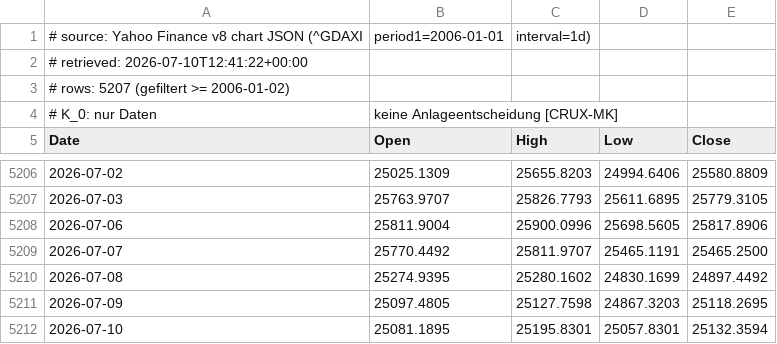
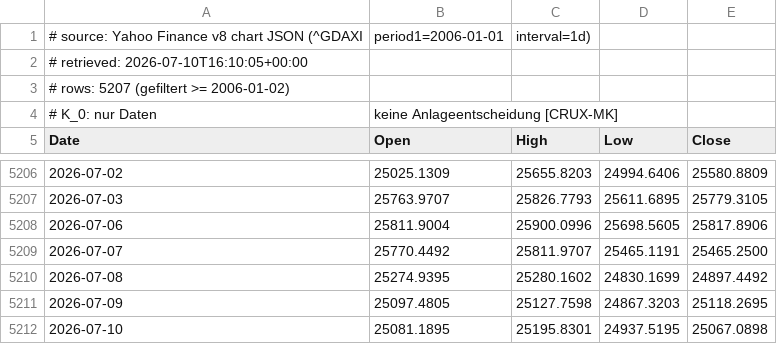
Before and after one commit to meokemmer-jpg/kmo-vnext, a CSV file: kmo_governance/kpm_backtest/data/dax_yahoo.csv, drawn as a sheet; only a part is shown, gaps mark what is left out.

```diff
--- a/kmo_governance/kpm_backtest/data/dax_yahoo.csv
+++ b/kmo_governance/kpm_backtest/data/dax_yahoo.csv
@@ -1,3 +1,3 @@
 # source: Yahoo Finance v8 chart JSON (^GDAXI, period1=2006-01-01, interval=1d)
-# retrieved: 2026-07-10T12:41:22+00:00
+# retrieved: 2026-07-10T16:10:05+00:00
 # rows: 5207 (gefiltert >= 2006-01-02)
@@ -5211,2 +5211,2 @@ Date,Open,High,Low,Close
 2026-07-09,25097.4805,25127.7598,24867.3203,25118.2695
-2026-07-10,25081.1895,25195.8301,25057.8301,25132.3594
+2026-07-10,25081.1895,25195.8301,24937.5195,25067.0898
```
Also changed, not shown: kmo_governance/kpm_backtest/data/dax_onvista.csv, 1 other file.
